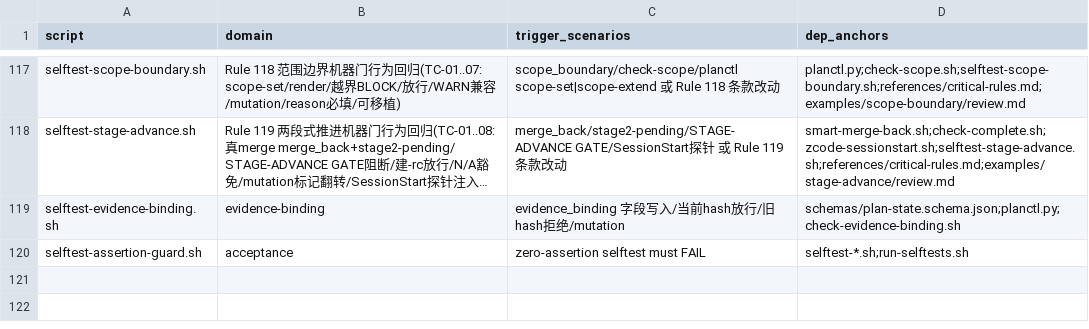
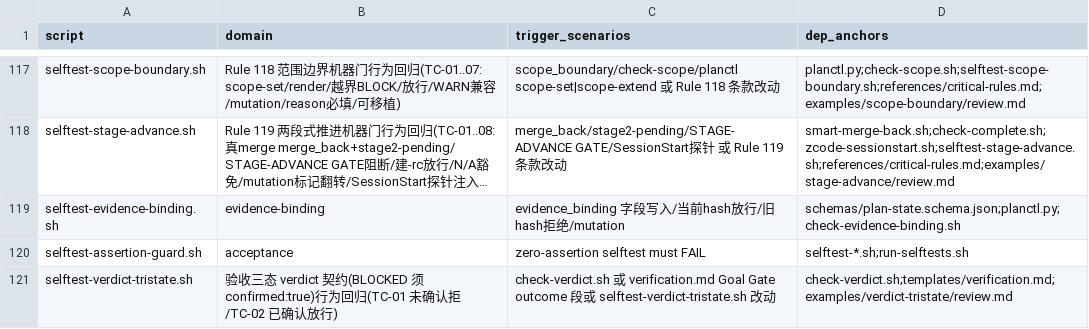
Before and after one commit to napoler/task-planner-skill, a TSV file: skills/task-planner/scripts/selftest-registry.tsv, drawn as a sheet; only a part is shown, gaps mark what is left out; long unchanged cells end in ….

Commit message:
feat(comet-trust): tri-state verdict gate with BLOCKED confirmation

```diff
--- a/skills/task-planner/scripts/selftest-registry.tsv
+++ b/skills/task-planner/scripts/selftest-registry.tsv
@@ -120 +120,2 @@ selftest-evidence-binding.sh	evidence-binding	evidence_binding 字段写入/当
 selftest-assertion-guard.sh	acceptance	zero-assertion selftest must FAIL	selftest-*.sh;run-selftests.sh
+selftest-verdict-tristate.sh	验收三态 verdict 契约(BLOCKED 须 confirmed:true)行为回归(TC-01 未确认拒/TC-02 已确认放行)	check-verdict.sh 或 verification.md Goal Gate outcome 段或 selftest-verdict-tristate.sh 改动	check-verdict.sh;templates/verification.md;examples/verdict-tristate/review.md
```
Also changed, not shown: 4 other files.
